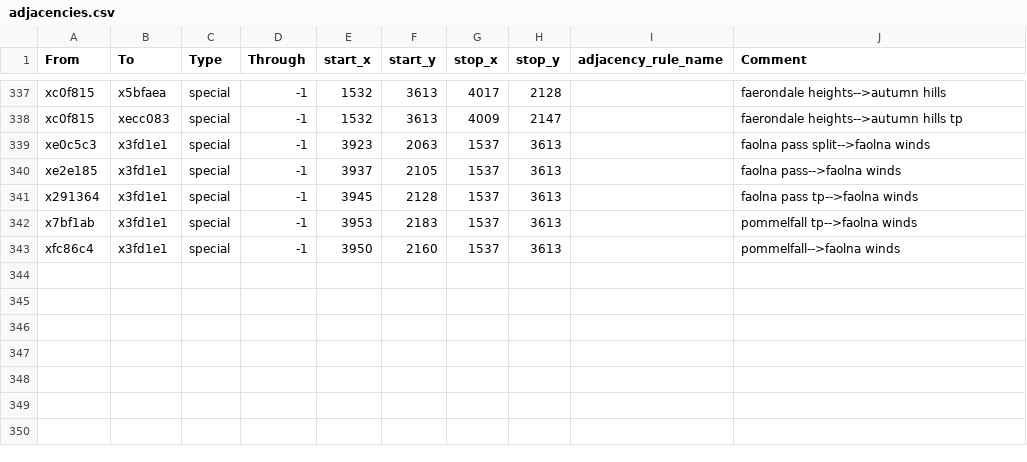
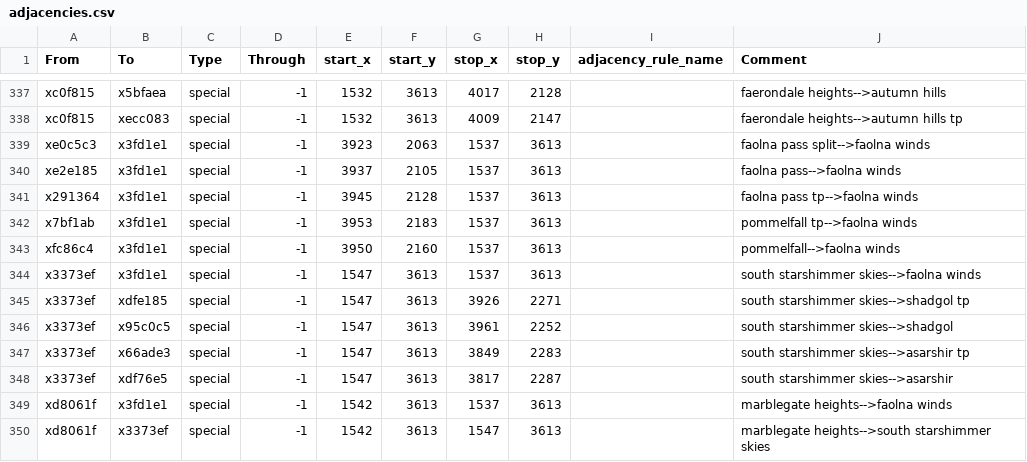
Before and after one commit to Nightingale1997/Realms-of-Exether, a CSV file: map_data/adjacencies.csv, drawn as a sheet; only a part is shown, gaps mark what is left out; the diff names each change by its address in the sheet, - before the commit and + after, or states it on an @@ line.

```diff
--- a/map_data/adjacencies.csv
+++ b/map_data/adjacencies.csv
+row 344: x3373ef | x3fd1e1 | special | -1 | 1547 | 3613 | 1537 | 3613 |  | south starshimmer skies-->faolna winds
+row 345: x3373ef | xdfe185 | special | -1 | 1547 | 3613 | 3926 | 2271 |  | south starshimmer skies-->shadgol tp
+row 346: x3373ef | x95c0c5 | special | -1 | 1547 | 3613 | 3961 | 2252 |  | south starshimmer skies-->shadgol
+row 347: x3373ef | x66ade3 | special | -1 | 1547 | 3613 | 3849 | 2283 |  | south starshimmer skies-->asarshir tp
+row 348: x3373ef | xdf76e5 | special | -1 | 1547 | 3613 | 3817 | 2287 |  | south starshimmer skies-->asarshir
+row 349: xd8061f | x3fd1e1 | special | -1 | 1542 | 3613 | 1537 | 3613 |  | marblegate heights-->faolna winds
+row 350: xd8061f | x3373ef | special | -1 | 1542 | 3613 | 1547 | 3613 |  | marblegate heights-->south starshimmer skies
```
Also changed, not shown: 7 other files.
